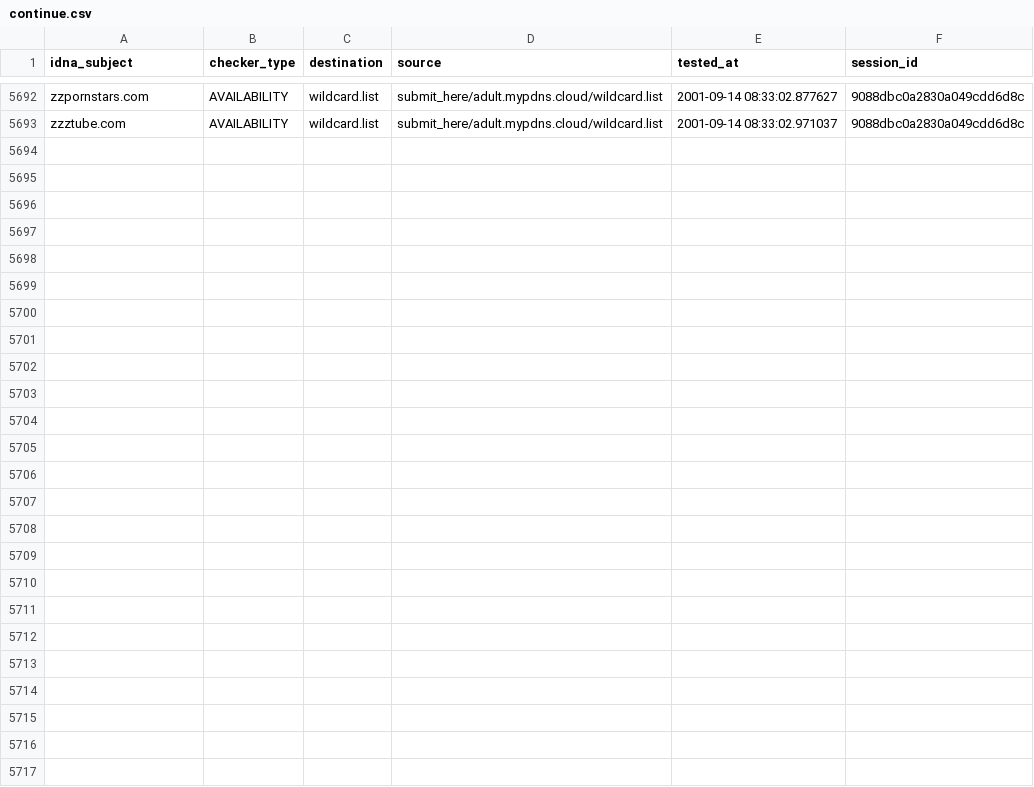
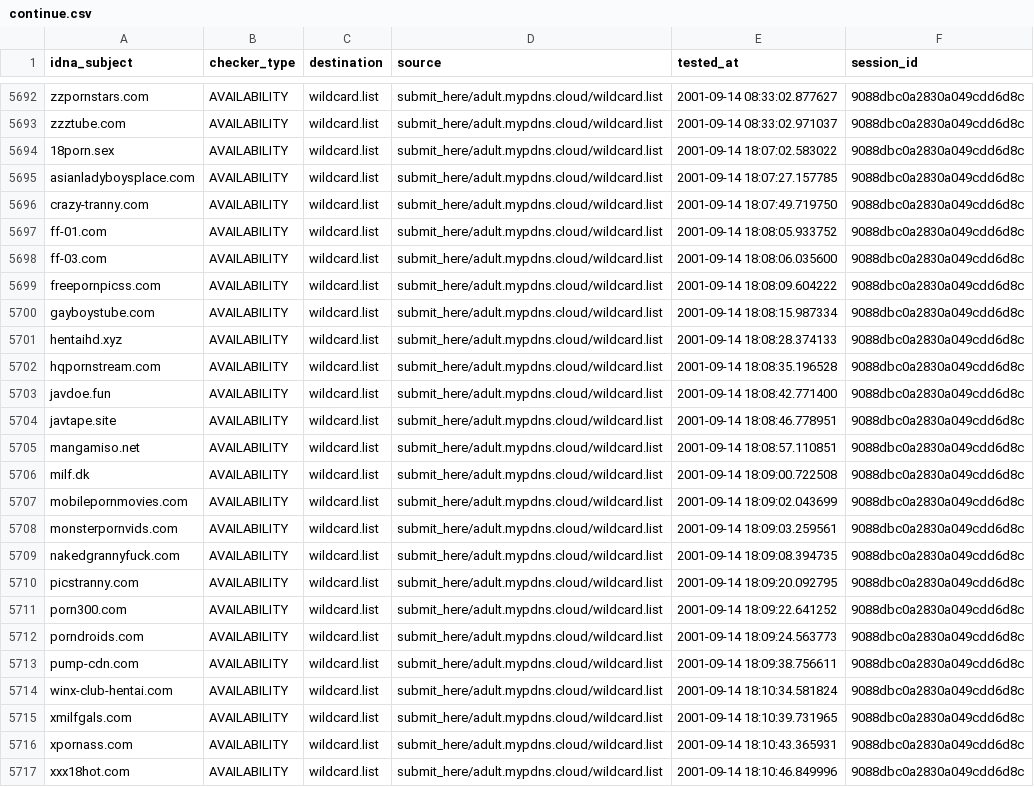
Before and after one commit to porn-records/Porn-Records, a CSV file: active_domains/output/wildcard.list/continue.csv, drawn as a sheet; only a part is shown, gaps mark what is left out; the diff names each change by its address in the sheet, - before the commit and + after, or states it on an @@ line.

```diff
--- a/active_domains/output/wildcard.list/continue.csv
+++ b/active_domains/output/wildcard.list/continue.csv
+row 5694: 18porn.sex | AVAILABILITY | wildcard.list | submit_here/adult.mypdns.cloud/wildcard.list | 2001-09-14 18:07:02.583022 | 9088dbc0a2830a049cdd6d8c
+row 5695: asianladyboysplace.com | AVAILABILITY | wildcard.list | submit_here/adult.mypdns.cloud/wildcard.list | 2001-09-14 18:07:27.157785 | 9088dbc0a2830a049cdd6d8c
+row 5696: crazy-tranny.com | AVAILABILITY | wildcard.list | submit_here/adult.mypdns.cloud/wildcard.list | 2001-09-14 18:07:49.719750 | 9088dbc0a2830a049cdd6d8c
+row 5697: ff-01.com | AVAILABILITY | wildcard.list | submit_here/adult.mypdns.cloud/wildcard.list | 2001-09-14 18:08:05.933752 | 9088dbc0a2830a049cdd6d8c
+row 5698: ff-03.com | AVAILABILITY | wildcard.list | submit_here/adult.mypdns.cloud/wildcard.list | 2001-09-14 18:08:06.035600 | 9088dbc0a2830a049cdd6d8c
+row 5699: freepornpicss.com | AVAILABILITY | wildcard.list | submit_here/adult.mypdns.cloud/wildcard.list | 2001-09-14 18:08:09.604222 | 9088dbc0a2830a049cdd6d8c
+row 5700: gayboystube.com | AVAILABILITY | wildcard.list | submit_here/adult.mypdns.cloud/wildcard.list | 2001-09-14 18:08:15.987334 | 9088dbc0a2830a049cdd6d8c
+row 5701: hentaihd.xyz | AVAILABILITY | wildcard.list | submit_here/adult.mypdns.cloud/wildcard.list | 2001-09-14 18:08:28.374133 | 9088dbc0a2830a049cdd6d8c
+row 5702: hqpornstream.com | AVAILABILITY | wildcard.list | submit_here/adult.mypdns.cloud/wildcard.list | 2001-09-14 18:08:35.196528 | 9088dbc0a2830a049cdd6d8c
+row 5703: javdoe.fun | AVAILABILITY | wildcard.list | submit_here/adult.mypdns.cloud/wildcard.list | 2001-09-14 18:08:42.771400 | 9088dbc0a2830a049cdd6d8c
+row 5704: javtape.site | AVAILABILITY | wildcard.list | submit_here/adult.mypdns.cloud/wildcard.list | 2001-09-14 18:08:46.778951 | 9088dbc0a2830a049cdd6d8c
+row 5705: mangamiso.net | AVAILABILITY | wildcard.list | submit_here/adult.mypdns.cloud/wildcard.list | 2001-09-14 18:08:57.110851 | 9088dbc0a2830a049cdd6d8c
+row 5706: milf.dk | AVAILABILITY | wildcard.list | submit_here/adult.mypdns.cloud/wildcard.list | 2001-09-14 18:09:00.722508 | 9088dbc0a2830a049cdd6d8c
+row 5707: mobilepornmovies.com | AVAILABILITY | wildcard.list | submit_here/adult.mypdns.cloud/wildcard.list | 2001-09-14 18:09:02.043699 | 9088dbc0a2830a049cdd6d8c
+row 5708: monsterpornvids.com | AVAILABILITY | wildcard.list | submit_here/adult.mypdns.cloud/wildcard.list | 2001-09-14 18:09:03.259561 | 9088dbc0a2830a049cdd6d8c
+row 5709: nakedgrannyfuck.com | AVAILABILITY | wildcard.list | submit_here/adult.mypdns.cloud/wildcard.list | 2001-09-14 18:09:08.394735 | 9088dbc0a2830a049cdd6d8c
+row 5710: picstranny.com | AVAILABILITY | wildcard.list | submit_here/adult.mypdns.cloud/wildcard.list | 2001-09-14 18:09:20.092795 | 9088dbc0a2830a049cdd6d8c
+row 5711: porn300.com | AVAILABILITY | wildcard.list | submit_here/adult.mypdns.cloud/wildcard.list | 2001-09-14 18:09:22.641252 | 9088dbc0a2830a049cdd6d8c
+row 5712: porndroids.com | AVAILABILITY | wildcard.list | submit_here/adult.mypdns.cloud/wildcard.list | 2001-09-14 18:09:24.563773 | 9088dbc0a2830a049cdd6d8c
+row 5713: pump-cdn.com | AVAILABILITY | wildcard.list | submit_here/adult.mypdns.cloud/wildcard.list | 2001-09-14 18:09:38.756611 | 9088dbc0a2830a049cdd6d8c
+row 5714: winx-club-hentai.com | AVAILABILITY | wildcard.list | submit_here/adult.mypdns.cloud/wildcard.list | 2001-09-14 18:10:34.581824 | 9088dbc0a2830a049cdd6d8c
+row 5715: xmilfgals.com | AVAILABILITY | wildcard.list | submit_here/adult.mypdns.cloud/wildcard.list | 2001-09-14 18:10:39.731965 | 9088dbc0a2830a049cdd6d8c
+row 5716: xpornass.com | AVAILABILITY | wildcard.list | submit_here/adult.mypdns.cloud/wildcard.list | 2001-09-14 18:10:43.365931 | 9088dbc0a2830a049cdd6d8c
+row 5717: xxx18hot.com | AVAILABILITY | wildcard.list | submit_here/adult.mypdns.cloud/wildcard.list | 2001-09-14 18:10:46.849996 | 9088dbc0a2830a049cdd6d8c
```
Also changed, not shown: .pyfunceble/inactive.csv, 36 other files.
